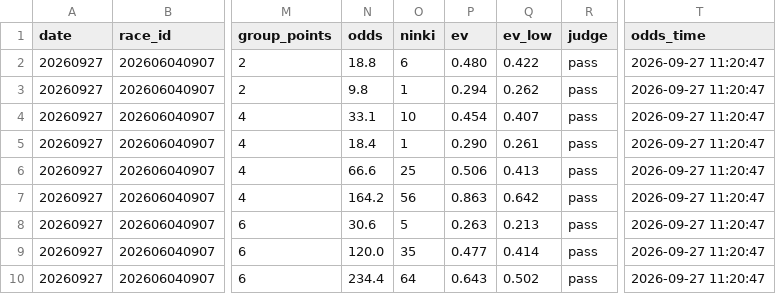
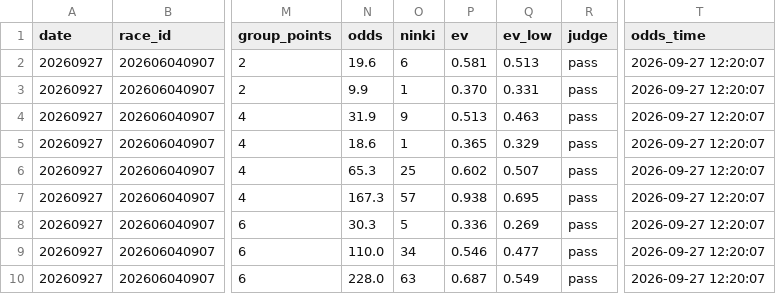
Before and after one commit to narita0130-bot/keiba-yosou, a CSV file: data/2026-09-27.fsen.bets.csv, drawn as a sheet; only a part is shown, gaps mark what is left out; the diff covers the shown part only; the diff names each change by its address in the sheet, - before the commit and + after, or states it on an @@ line.

```diff
--- a/data/2026-09-27.fsen.bets.csv
+++ b/data/2026-09-27.fsen.bets.csv
-N2 (odds): 18.8
+N2 (odds): 19.6
-P2 (ev): 0.480
+P2 (ev): 0.581
-Q2 (ev_low): 0.422
+Q2 (ev_low): 0.513
-T2:T10 (odds_time): 2026-09-27 11:20:47
+T2:T10 (odds_time): 2026-09-27 12:20:07
-N3 (odds): 9.8
+N3 (odds): 9.9
-P3 (ev): 0.294
+P3 (ev): 0.370
-Q3 (ev_low): 0.262
+Q3 (ev_low): 0.331
-N4 (odds): 33.1
+N4 (odds): 31.9
-O4 (ninki): 10
+O4 (ninki): 9
-P4 (ev): 0.454
+P4 (ev): 0.513
-Q4 (ev_low): 0.407
+Q4 (ev_low): 0.463
-N5 (odds): 18.4
+N5 (odds): 18.6
-P5 (ev): 0.290
+P5 (ev): 0.365
-Q5 (ev_low): 0.261
+Q5 (ev_low): 0.329
-N6 (odds): 66.6
+N6 (odds): 65.3
-P6 (ev): 0.506
+P6 (ev): 0.602
-Q6 (ev_low): 0.413
+Q6 (ev_low): 0.507
-N7 (odds): 164.2
+N7 (odds): 167.3
-O7 (ninki): 56
+O7 (ninki): 57
-P7 (ev): 0.863
+P7 (ev): 0.938
-Q7 (ev_low): 0.642
+Q7 (ev_low): 0.695
-N8 (odds): 30.6
+N8 (odds): 30.3
-P8 (ev): 0.263
+P8 (ev): 0.336
-Q8 (ev_low): 0.213
+Q8 (ev_low): 0.269
-N9 (odds): 120.0
+N9 (odds): 110.0
-O9 (ninki): 35
+O9 (ninki): 34
-P9 (ev): 0.477
+P9 (ev): 0.546
-Q9 (ev_low): 0.414
+Q9 (ev_low): 0.477
-N10 (odds): 234.4
+N10 (odds): 228.0
-O10 (ninki): 64
+O10 (ninki): 63
-P10 (ev): 0.643
+P10 (ev): 0.687
-Q10 (ev_low): 0.502
+Q10 (ev_low): 0.549
```
Also changed, not shown: 15 edited cells elsewhere in this file, data/2026-09-27.fsen.autofill.csv, 2 other files.
